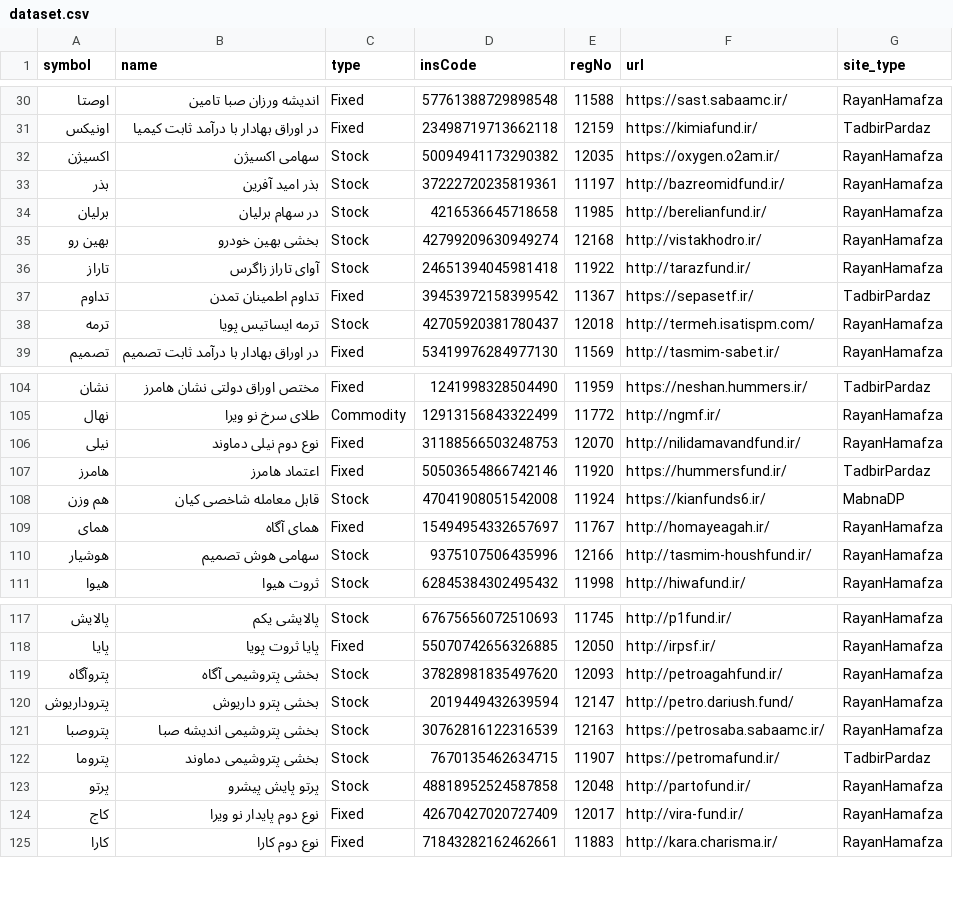
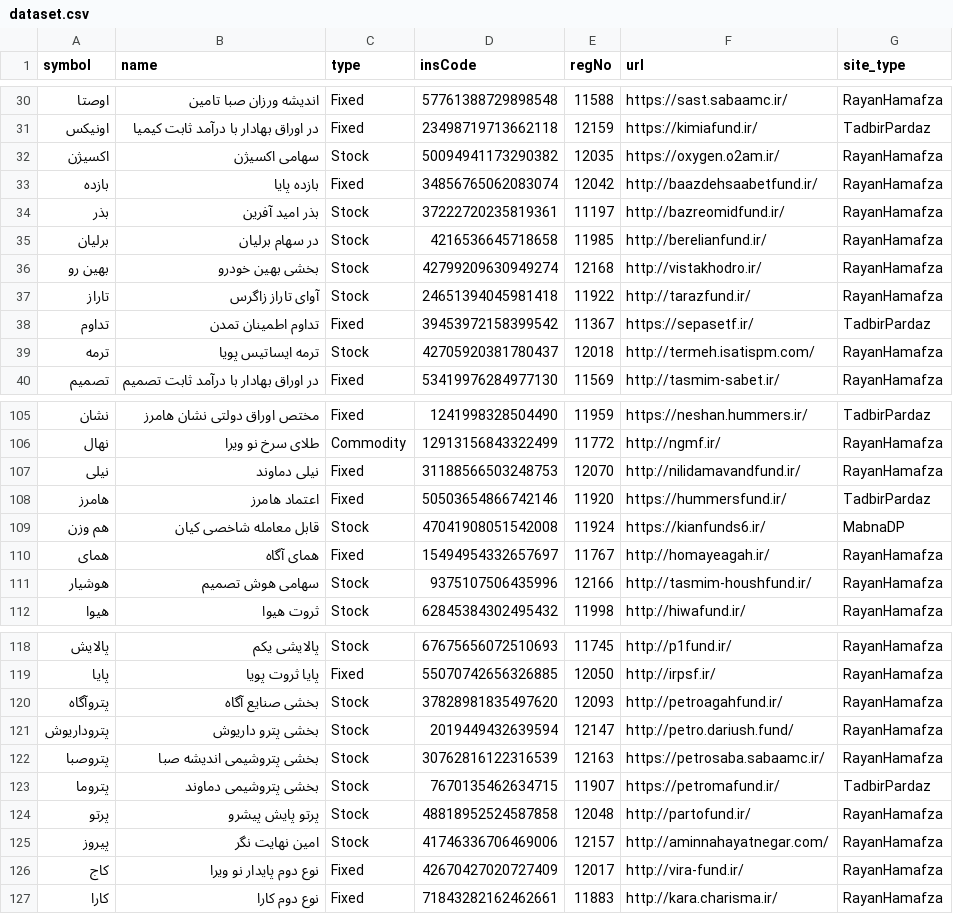
Before and after one commit to 5j9/iranetf, a CSV file: iranetf/dataset.csv, drawn as a sheet; only a part is shown, gaps mark what is left out.

Commit message:
chore(dataset.csv): update

```diff
--- a/iranetf/dataset.csv
+++ b/iranetf/dataset.csv
@@ -32,2 +32,3 @@
 اکسیژن,سهامی اکسیژن,Stock,50094941173290382,12035,https://oxygen.o2am.ir/,RayanHamafza
+بازده,بازده پایا,Fixed,34856765062083074,12042,http://baazdehsaabetfund.ir/,RayanHamafza
 بذر,بذر امید آفرین,Stock,37222720235819361,11197,http://bazreomidfund.ir/,RayanHamafza
@@ -105,3 +106,3 @@
 نهال,طلای سرخ نو ویرا,Commodity,12913156843322499,11772,http://ngmf.ir/,RayanHamafza
-نیلی,نوع دوم نیلی دماوند,Fixed,31188566503248753,12070,http://nilidamavandfund.ir/,RayanHamafza
+نیلی,نیلی دماوند,Fixed,31188566503248753,12070,http://nilidamavandfund.ir/,RayanHamafza
 هامرز,اعتماد هامرز,Fixed,50503654866742146,11920,https://hummersfund.ir/,TadbirPardaz
@@ -118,3 +119,3 @@
 پایا,پایا ثروت پویا,Fixed,55070742656326885,12050,http://irpsf.ir/,RayanHamafza
-پتروآگاه,بخشی پتروشیمی آگاه,Stock,37828981835497620,12093,http://petroagahfund.ir/,RayanHamafza
+پتروآگاه,بخشی صنایع آگاه,Stock,37828981835497620,12093,http://petroagahfund.ir/,RayanHamafza
 پتروداریوش,بخشی پترو داریوش,Stock,2019449432639594,12147,http://petro.dariush.fund/,RayanHamafza
@@ -123,2 +124,3 @@
 پرتو,پرتو پایش پیشرو,Stock,48818952524587858,12048,http://partofund.ir/,RayanHamafza
+پیروز,امین نهایت نگر,Stock,41746336706469006,12157,http://aminnahayatnegar.com/,RayanHamafza
 کاج,نوع دوم پایدار نو ویرا,Fixed,42670427020727409,12017,http://vira-fund.ir/,RayanHamafza
```
